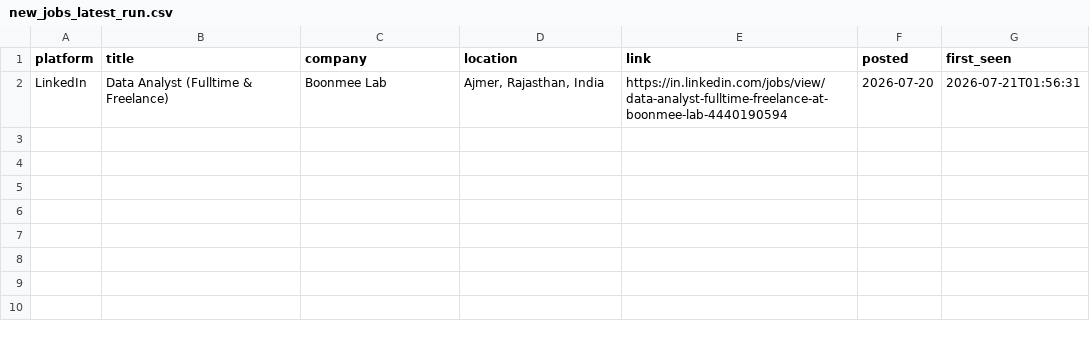
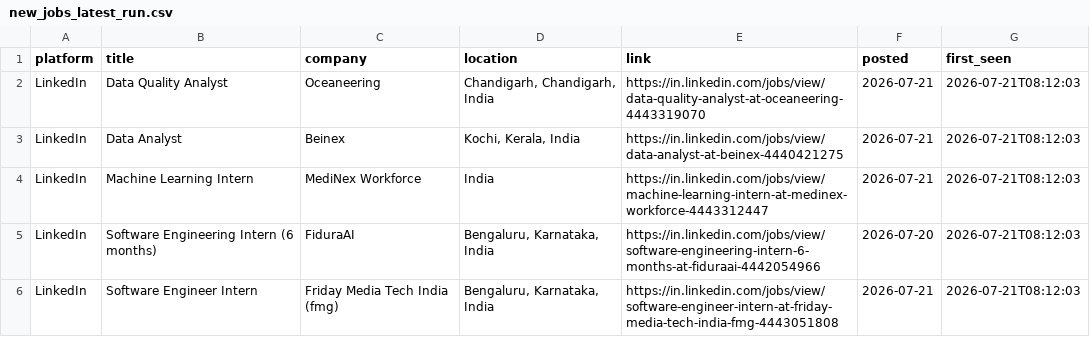
Before and after one commit to Kapilprajapat234/job-alert-bot, a CSV file: data/new_jobs_latest_run.csv, drawn as a sheet.

```diff
--- a/data/new_jobs_latest_run.csv
+++ b/data/new_jobs_latest_run.csv
@@ -1,2 +1,6 @@
 platform,title,company,location,link,posted,first_seen
-LinkedIn,Data Analyst (Fulltime & Freelance),Boonmee Lab,"Ajmer, Rajasthan, India",https://in.linkedin.com/jobs/view/data-analyst-fulltime-freelance-at-boonmee-lab-4440190594,2026-07-20,2026-07-21T01:56:31
+LinkedIn,Data Quality Analyst,Oceaneering,"Chandigarh, Chandigarh, India",https://in.linkedin.com/jobs/view/data-quality-analyst-at-oceaneering-4443319070,2026-07-21,2026-07-21T08:12:03
+LinkedIn,Data Analyst,Beinex,"Kochi, Kerala, India",https://in.linkedin.com/jobs/view/data-analyst-at-beinex-4440421275,2026-07-21,2026-07-21T08:12:03
+LinkedIn,Machine Learning Intern,MediNex Workforce,India,https://in.linkedin.com/jobs/view/machine-learning-intern-at-medinex-workforce-4443312447,2026-07-21,2026-07-21T08:12:03
+LinkedIn,Software Engineering Intern (6 months),FiduraAI,"Bengaluru, Karnataka, India",https://in.linkedin.com/jobs/view/software-engineering-intern-6-months-at-fiduraai-4442054966,2026-07-20,2026-07-21T08:12:03
+LinkedIn,Software Engineer Intern,Friday Media Tech India (fmg),"Bengaluru, Karnataka, India",https://in.linkedin.com/jobs/view/software-engineer-intern-at-friday-media-tech-india-fmg-4443051808,2026-07-21,2026-07-21T08:12:03
```
Also changed, not shown: data/seen_jobs.csv, 1 other file.
